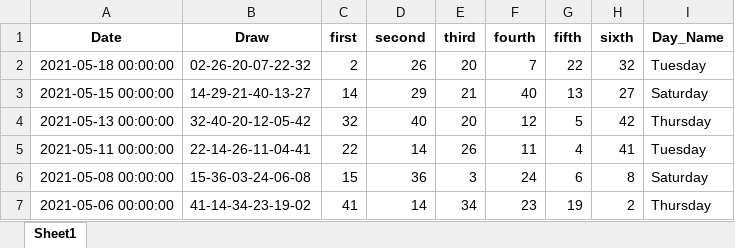
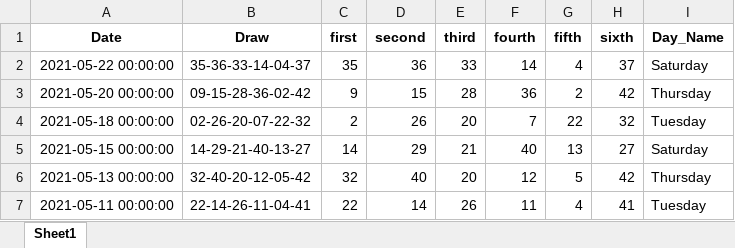
Before and after one commit to Jared-Caraan/Lotto_Analysis, an Excel workbook: Data_Gathering/Results_default.xlsx, sheet Sheet1, drawn as a sheet; only a part is shown; the shorter side is filled out with more unchanged rows; values as stored, in another font and other column widths than the file's, no borders; the diff names each change by its address in the sheet, - before the commit and + after, or states it on an @@ line.

```diff
--- a/Data_Gathering/Results_default.xlsx (sheet Sheet1)
+++ b/Data_Gathering/Results_default.xlsx (sheet Sheet1)
+row 2: 2021-05-22 00:00:00 | 35-36-33-14-04-37 | 35 | 36 | 33 | 14 | 4 | 37 | Saturday
+row 3: 2021-05-20 00:00:00 | 09-15-28-36-02-42 | 9 | 15 | 28 | 36 | 2 | 42 | Thursday
```
Also changed, not shown: Data_Gathering/Results_all.xlsx, 4 other files.
